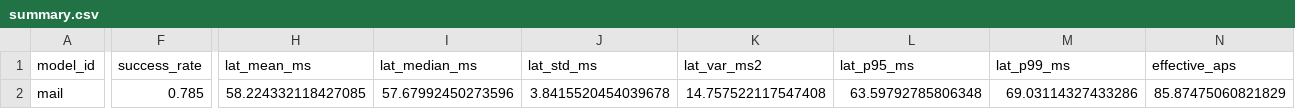
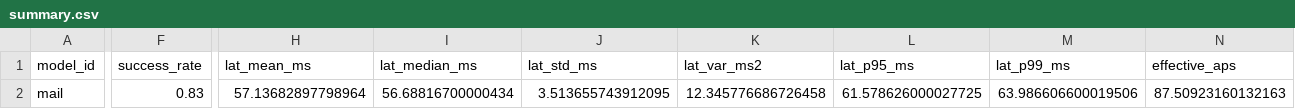
Before and after one commit to danieleCapuzzo/vla-benchmark, a CSV file: results/mail_none_2cam/spatial_language/summary.csv, drawn as a sheet; only a part is shown, gaps mark what is left out; the diff covers the shown part only; the diff names each change by its address in the sheet, - before the commit and + after, or states it on an @@ line.

Commit message:
re-ran mail evaluation w & without language

```diff
--- a/results/mail_none_2cam/spatial_language/summary.csv
+++ b/results/mail_none_2cam/spatial_language/summary.csv
-F2 (success_rate): 0.785
+F2 (success_rate): 0.83
-H2 (lat_mean_ms): 58.224332118427085
+H2 (lat_mean_ms): 57.13682897798964
-I2 (lat_median_ms): 57.67992450273596
+I2 (lat_median_ms): 56.68816700000434
-J2 (lat_std_ms): 3.8415520454039678
+J2 (lat_std_ms): 3.513655743912095
-K2 (lat_var_ms2): 14.757522117547408
+K2 (lat_var_ms2): 12.345776686726458
-L2 (lat_p95_ms): 63.59792785806348
+L2 (lat_p95_ms): 61.578626000027725
-M2 (lat_p99_ms): 69.03114327433286
+M2 (lat_p99_ms): 63.986606600019506
-N2 (effective_aps): 85.87475060821829
+N2 (effective_aps): 87.50923160132163
```
Also changed, not shown: 7 edited cells elsewhere in this file, results/mail_none_2cam/goal/summary.csv, results/mail_none_2cam/goal_language/summary.csv, 13 other files.
